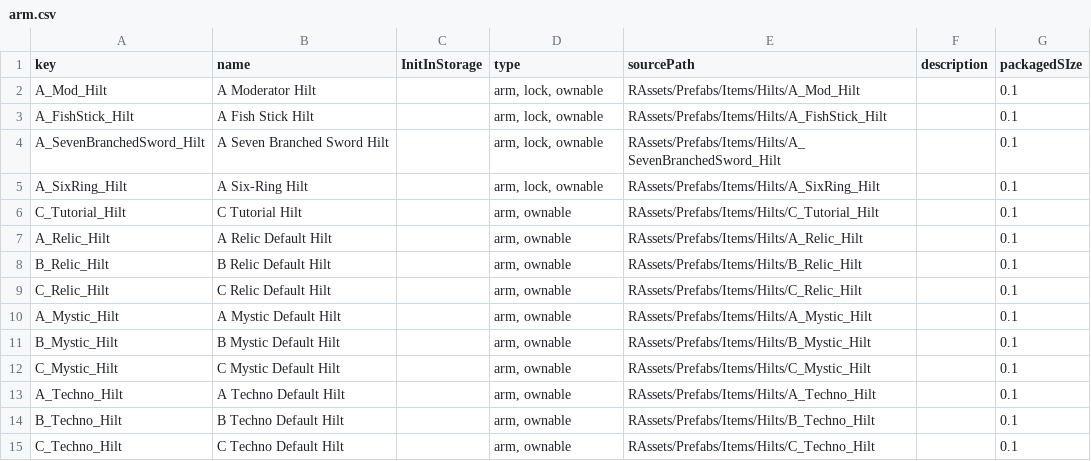
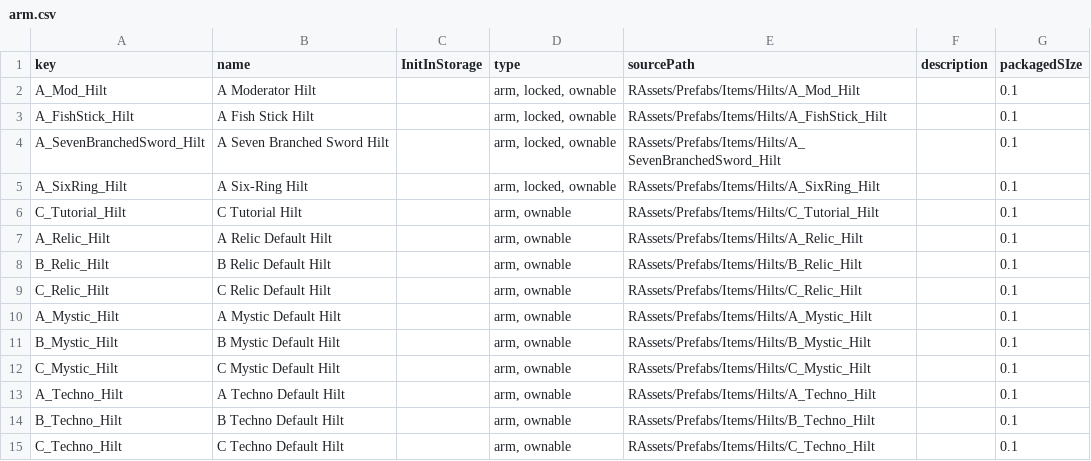
Before and after one commit to qyjbeijing2017/chatwo-server, a CSV file: src/configV2/arm.csv, drawn as a sheet.

```diff
--- a/src/configV2/arm.csv
+++ b/src/configV2/arm.csv
@@ -1,6 +1,6 @@
 key,name,InitInStorage,type,sourcePath,description,packagedSIze
-A_Mod_Hilt,A Moderator Hilt,,"arm, lock, ownable",RAssets/Prefabs/Items/Hilts/A_Mod_Hilt,,0.1
-A_FishStick_Hilt,A Fish Stick Hilt,,"arm, lock, ownable",RAssets/Prefabs/Items/Hilts/A_FishStick_Hilt,,0.1
-A_SevenBranchedSword_Hilt,A Seven Branched Sword Hilt,,"arm, lock, ownable",RAssets/Prefabs/Items/Hilts/A_SevenBranchedSword_Hilt,,0.1
-A_SixRing_Hilt,A Six-Ring Hilt,,"arm, lock, ownable",RAssets/Prefabs/Items/Hilts/A_SixRing_Hilt,,0.1
+A_Mod_Hilt,A Moderator Hilt,,"arm, locked, ownable",RAssets/Prefabs/Items/Hilts/A_Mod_Hilt,,0.1
+A_FishStick_Hilt,A Fish Stick Hilt,,"arm, locked, ownable",RAssets/Prefabs/Items/Hilts/A_FishStick_Hilt,,0.1
+A_SevenBranchedSword_Hilt,A Seven Branched Sword Hilt,,"arm, locked, ownable",RAssets/Prefabs/Items/Hilts/A_SevenBranchedSword_Hilt,,0.1
+A_SixRing_Hilt,A Six-Ring Hilt,,"arm, locked, ownable",RAssets/Prefabs/Items/Hilts/A_SixRing_Hilt,,0.1
 C_Tutorial_Hilt,C Tutorial Hilt,,"arm, ownable",RAssets/Prefabs/Items/Hilts/C_Tutorial_Hilt,,0.1
```
Also changed, not shown: 5 other files.
